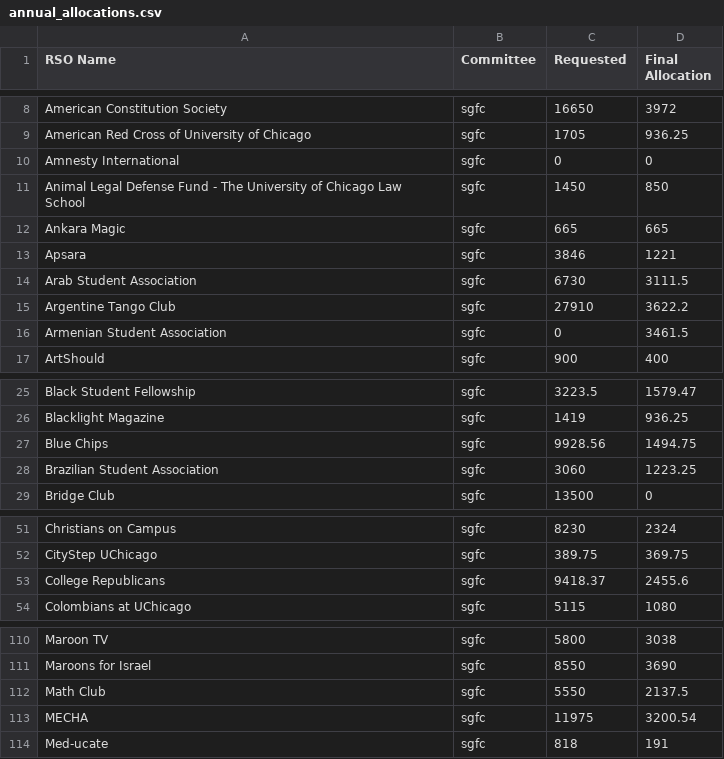
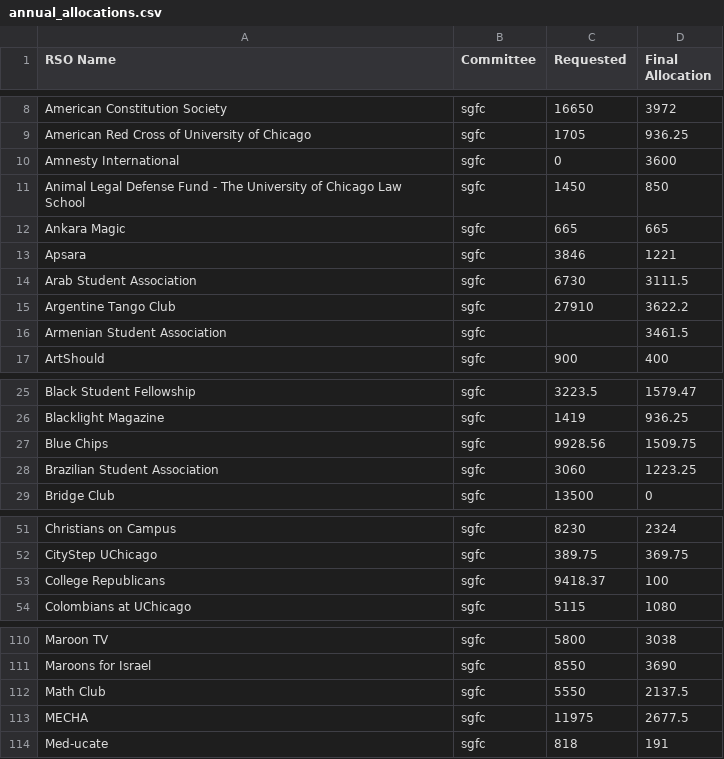
Before and after one commit to admin-usg-uchicago/uchicagofinance, a CSV file: frontend/public/cycles/2026-27/annual_allocations.csv, drawn as a sheet; only a part is shown, gaps mark what is left out; the diff covers the shown part only.

```diff
--- a/frontend/public/cycles/2026-27/annual_allocations.csv
+++ b/frontend/public/cycles/2026-27/annual_allocations.csv
@@ -9,3 +9,3 @@ American Constitution Society,sgfc,16650,3972
 American Red Cross of University of Chicago,sgfc,1705,936.25
-Amnesty International,sgfc,0,0
+Amnesty International,sgfc,0,3600
 Animal Legal Defense Fund - The University of Chicago Law School,sgfc,1450,850
@@ -15,3 +15,3 @@ Arab Student Association,sgfc,6730,3111.5
 Argentine Tango Club,sgfc,27910,3622.2
-Armenian Student Association,sgfc,0,3461.5
+Armenian Student Association,sgfc,,3461.5
 ArtShould,sgfc,900,400
@@ -26,3 +26,3 @@ Black Student Fellowship,sgfc,3223.5,1579.47
 Blacklight Magazine,sgfc,1419,936.25
-Blue Chips,sgfc,9928.56,1494.75
+Blue Chips,sgfc,9928.56,1509.75
 Brazilian Student Association,sgfc,3060,1223.25
@@ -52,3 +52,3 @@ Christians on Campus,sgfc,8230,2324
 CityStep UChicago,sgfc,389.75,369.75
-College Republicans,sgfc,9418.37,2455.6
+College Republicans,sgfc,9418.37,100
 Colombians at UChicago,sgfc,5115,1080
@@ -112,3 +112,3 @@ Maroons for Israel,sgfc,8550,3690
 Math Club,sgfc,5550,2137.5
-MECHA,sgfc,11975,3200.54
+MECHA,sgfc,11975,2677.5
 Med-ucate,sgfc,818,191
```
Also changed, not shown: 2 edited cells elsewhere in this file.
